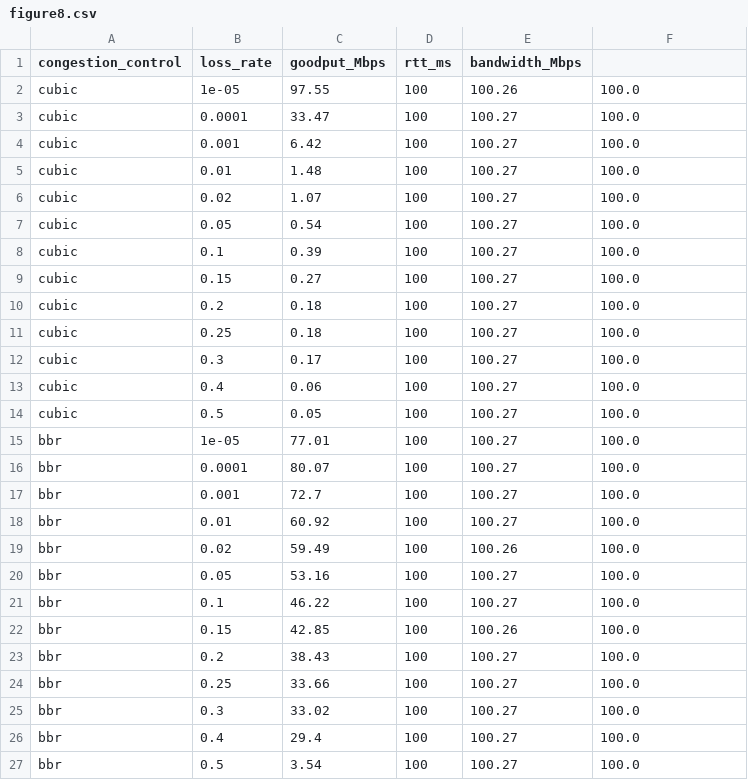
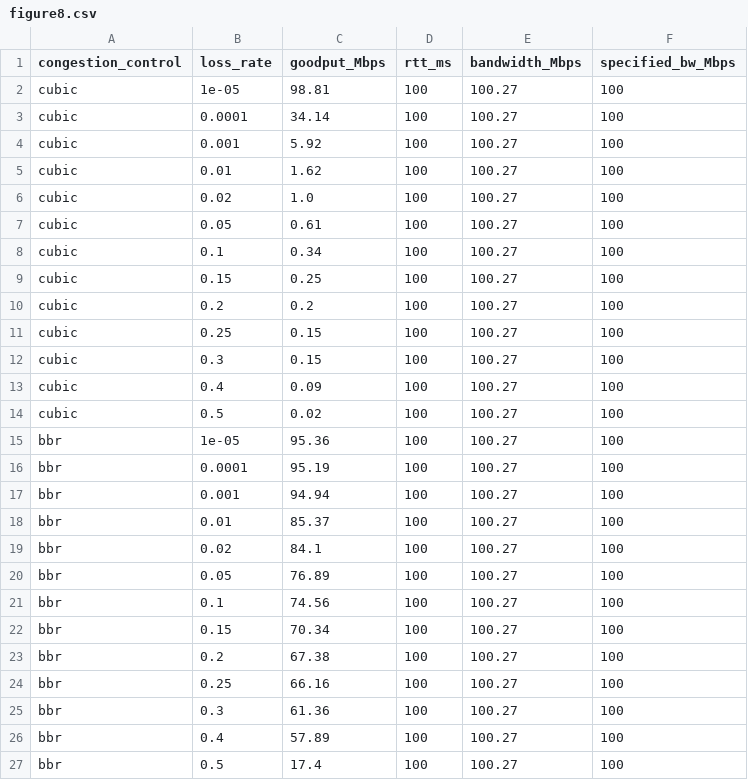
Before and after one commit to jervisfm/rebbr, a CSV file: mahimahi/data/figure8.csv, drawn as a sheet.

```diff
--- a/mahimahi/data/figure8.csv
+++ b/mahimahi/data/figure8.csv
@@ -1,27 +1,27 @@
-congestion_control, loss_rate, goodput_Mbps, rtt_ms, bandwidth_Mbps
-cubic, 1e-05, 97.55, 100, 100.26, 100.0
-cubic, 0.0001, 33.47, 100, 100.27, 100.0
-cubic, 0.001, 6.42, 100, 100.27, 100.0
-cubic, 0.01, 1.48, 100, 100.27, 100.0
-cubic, 0.02, 1.07, 100, 100.27, 100.0
-cubic, 0.05, 0.54, 100, 100.27, 100.0
-cubic, 0.1, 0.39, 100, 100.27, 100.0
-cubic, 0.15, 0.27, 100, 100.27, 100.0
-cubic, 0.2, 0.18, 100, 100.27, 100.0
-cubic, 0.25, 0.18, 100, 100.27, 100.0
-cubic, 0.3, 0.17, 100, 100.27, 100.0
-cubic, 0.4, 0.06, 100, 100.27, 100.0
-cubic, 0.5, 0.05, 100, 100.27, 100.0
-bbr, 1e-05, 77.01, 100, 100.27, 100.0
-bbr, 0.0001, 80.07, 100, 100.27, 100.0
-bbr, 0.001, 72.7, 100, 100.27, 100.0
-bbr, 0.01, 60.92, 100, 100.27, 100.0
-bbr, 0.02, 59.49, 100, 100.26, 100.0
-bbr, 0.05, 53.16, 100, 100.27, 100.0
-bbr, 0.1, 46.22, 100, 100.27, 100.0
-bbr, 0.15, 42.85, 100, 100.26, 100.0
-bbr, 0.2, 38.43, 100, 100.27, 100.0
-bbr, 0.25, 33.66, 100, 100.27, 100.0
-bbr, 0.3, 33.02, 100, 100.27, 100.0
-bbr, 0.4, 29.4, 100, 100.27, 100.0
-bbr, 0.5, 3.54, 100, 100.27, 100.0
+congestion_control, loss_rate, goodput_Mbps, rtt_ms, bandwidth_Mbps, specified_bw_Mbps
+cubic, 1e-05, 98.81, 100, 100.27, 100
+cubic, 0.0001, 34.14, 100, 100.27, 100
+cubic, 0.001, 5.92, 100, 100.27, 100
+cubic, 0.01, 1.62, 100, 100.27, 100
+cubic, 0.02, 1.0, 100, 100.27, 100
+cubic, 0.05, 0.61, 100, 100.27, 100
+cubic, 0.1, 0.34, 100, 100.27, 100
+cubic, 0.15, 0.25, 100, 100.27, 100
+cubic, 0.2, 0.2, 100, 100.27, 100
+cubic, 0.25, 0.15, 100, 100.27, 100
+cubic, 0.3, 0.15, 100, 100.27, 100
+cubic, 0.4, 0.09, 100, 100.27, 100
+cubic, 0.5, 0.02, 100, 100.27, 100
+bbr, 1e-05, 95.36, 100, 100.27, 100
+bbr, 0.0001, 95.19, 100, 100.27, 100
+bbr, 0.001, 94.94, 100, 100.27, 100
+bbr, 0.01, 85.37, 100, 100.27, 100
+bbr, 0.02, 84.1, 100, 100.27, 100
+bbr, 0.05, 76.89, 100, 100.27, 100
+bbr, 0.1, 74.56, 100, 100.27, 100
+bbr, 0.15, 70.34, 100, 100.27, 100
+bbr, 0.2, 67.38, 100, 100.27, 100
+bbr, 0.25, 66.16, 100, 100.27, 100
+bbr, 0.3, 61.36, 100, 100.27, 100
+bbr, 0.4, 57.89, 100, 100.27, 100
+bbr, 0.5, 17.4, 100, 100.27, 100
```
Also changed, not shown: mahimahi/data/experiment1.csv, mahimahi/data/experiment2.csv, 7 other files.
